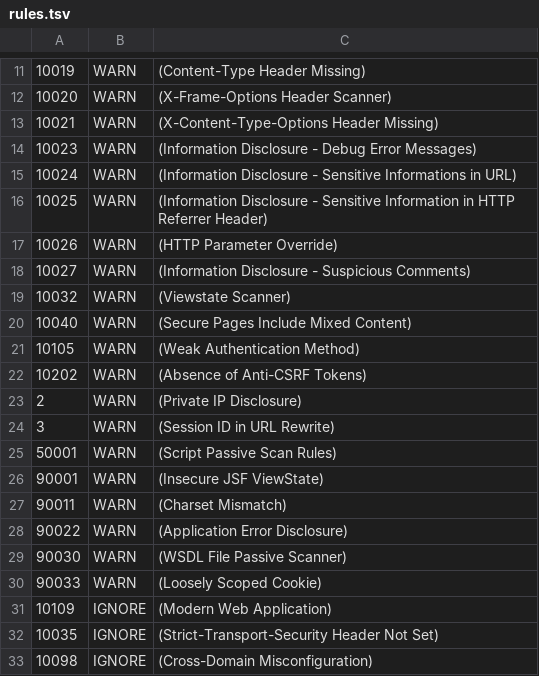
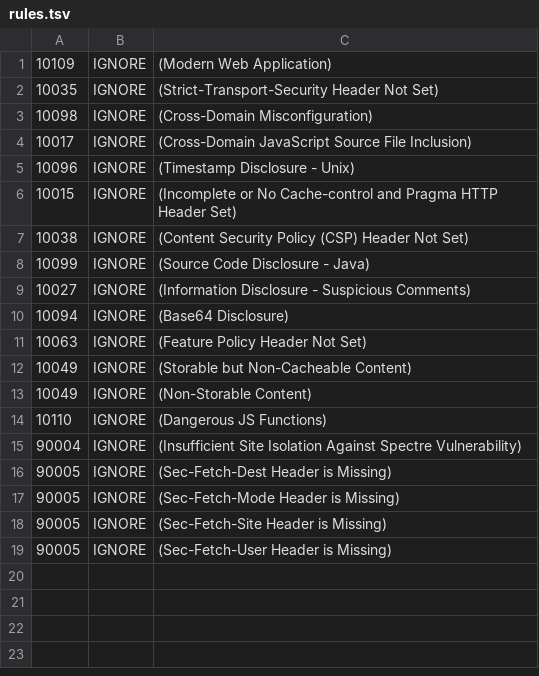
Before and after one commit to juananmora/security-zap, a TSV file: .zap/rules.tsv, drawn as a sheet; only a part is shown, gaps mark what is left out; the shorter side is filled out with more unchanged rows; the diff covers the shown part only.

Commit message:
Update rules.tsv

```diff
--- a/.zap/rules.tsv
+++ b/.zap/rules.tsv
@@ -11,21 +1 @@
-10019	WARN	(Content-Type Header Missing)
-10020	WARN	(X-Frame-Options Header Scanner)
-10021	WARN	(X-Content-Type-Options Header Missing)
-10023	WARN	(Information Disclosure - Debug Error Messages)
-10024	WARN	(Information Disclosure - Sensitive Informations in URL)
-10025	WARN	(Information Disclosure - Sensitive Information in HTTP Referrer Header)
-10026	WARN	(HTTP Parameter Override)
-10027	WARN	(Information Disclosure - Suspicious Comments)
-10032	WARN	(Viewstate Scanner)
-10040	WARN	(Secure Pages Include Mixed Content)
-10105	WARN	(Weak Authentication Method)
-10202	WARN	(Absence of Anti-CSRF Tokens)
-2	WARN	(Private IP Disclosure)
-3	WARN	(Session ID in URL Rewrite)
-50001	WARN	(Script Passive Scan Rules)
-90001	WARN	(Insecure JSF ViewState)
-90011	WARN	(Charset Mismatch)
-90022	WARN	(Application Error Disclosure)
-90030	WARN	(WSDL File Passive Scanner)
-90033	WARN	(Loosely Scoped Cookie)
 10109	IGNORE	(Modern Web Application)
```
Also changed, not shown: 10 removed rows elsewhere in this file.
